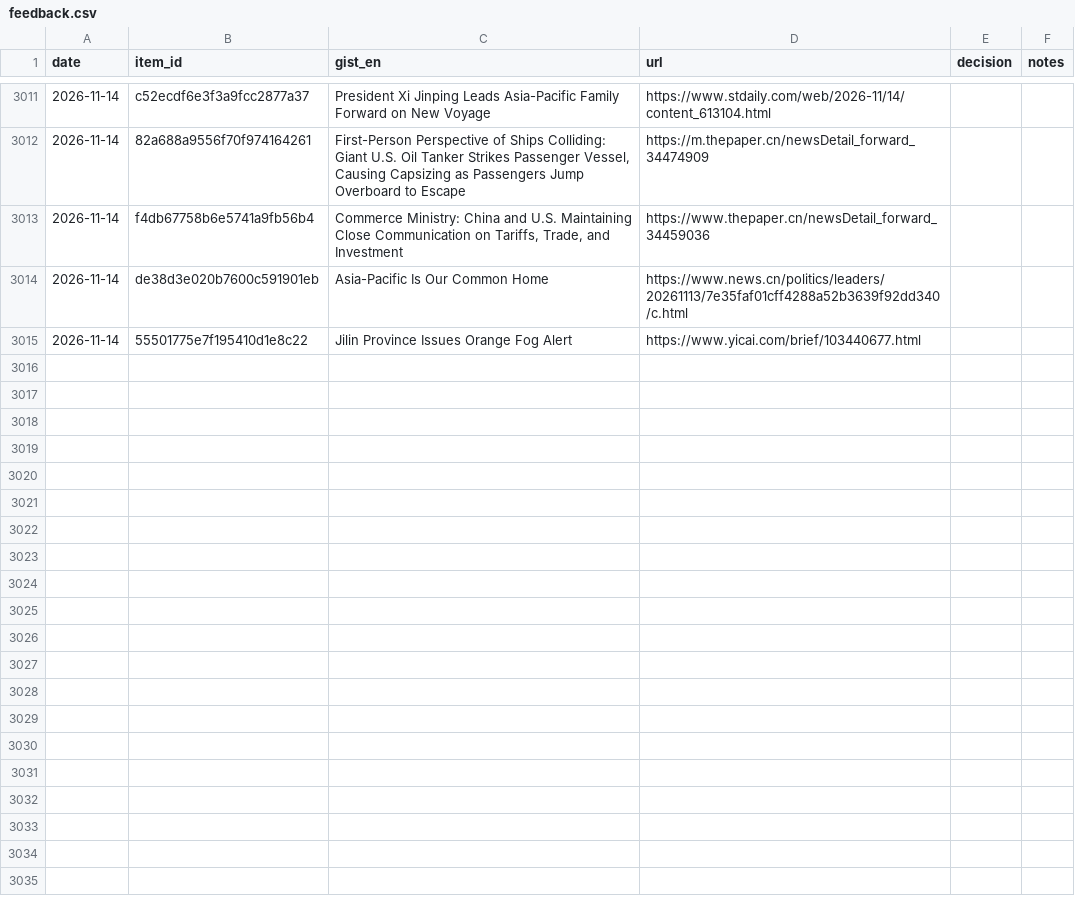
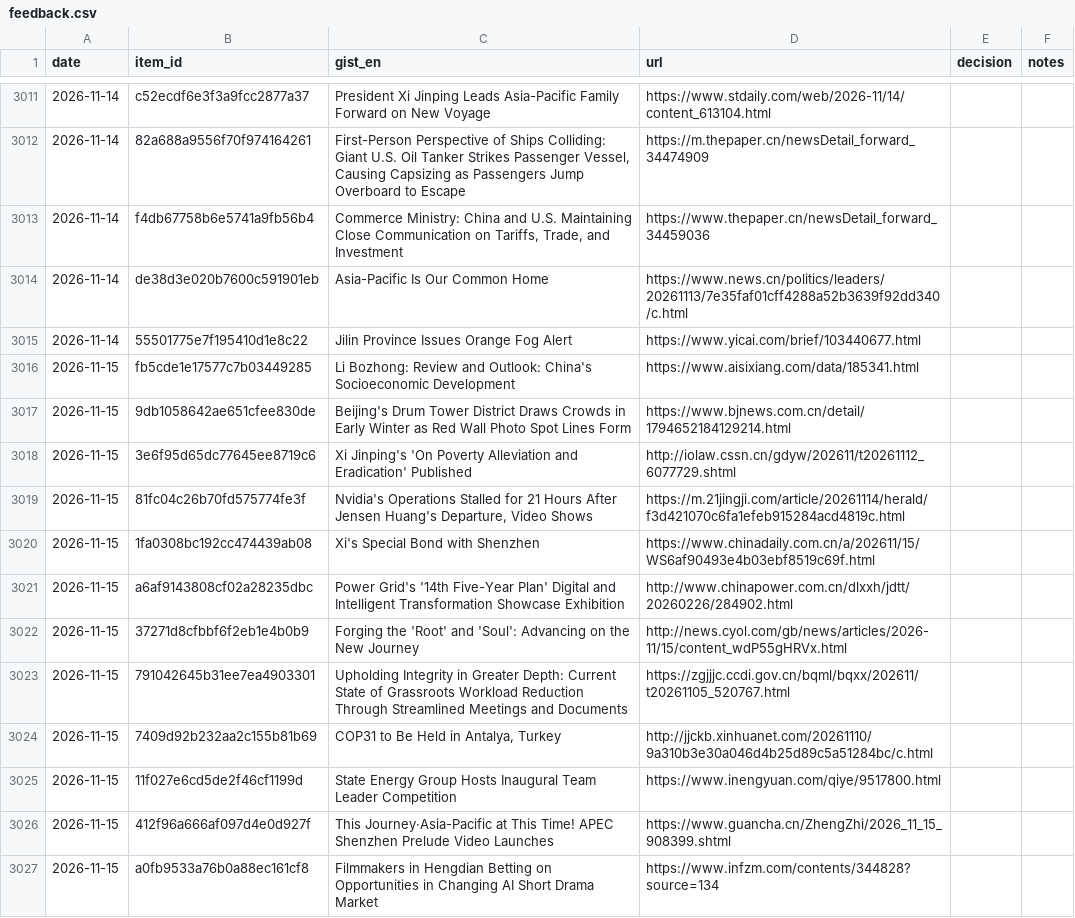
Before and after one commit to icastellamcdonald11-prog/Thesis, a CSV file: feedback.csv, drawn as a sheet; only a part is shown, gaps mark what is left out; the diff covers the shown part only.

```diff
--- a/feedback.csv
+++ b/feedback.csv
@@ -3015 +3015,13 @@ date,item_id,gist_en,url,decision,notes
 2026-11-14,55501775e7f195410d1e8c22,Jilin Province Issues Orange Fog Alert,https://www.yicai.com/brief/103440677.html,,
+2026-11-15,fb5cde1e17577c7b03449285,Li Bozhong: Review and Outlook: China's Socioeconomic Development,https://www.aisixiang.com/data/185341.html,,
+2026-11-15,9db1058642ae651cfee830de,Beijing's Drum Tower District Draws Crowds in Early Winter as Red Wall Photo Spot Lines Form,https://www.bjnews.com.cn/detail/1794652184129214.html,,
+2026-11-15,3e6f95d65dc77645ee8719c6,Xi Jinping's 'On Poverty Alleviation and Eradication' Published,http://iolaw.cssn.cn/gdyw/202611/t20261112_6077729.shtml,,
+2026-11-15,81fc04c26b70fd575774fe3f,"Nvidia's Operations Stalled for 21 Hours After Jensen Huang's Departure, Video Shows",https://m.21jingji.com/article/20261114/herald/f3d421070c6fa1efeb915284acd4819c.html,,
+2026-11-15,1fa0308bc192cc474439ab08,Xi's Special Bond with Shenzhen,https://www.chinadaily.com.cn/a/202611/15/WS6af90493e4b03ebf8519c69f.html,,
+2026-11-15,a6af9143808cf02a28235dbc,Power Grid's '14th Five-Year Plan' Digital and Intelligent Transformation Showcase Exhibition,http://www.chinapower.com.cn/dlxxh/jdtt/20260226/284902.html,,
+2026-11-15,37271d8cfbbf6f2eb1e4b0b9,Forging the 'Root' and 'Soul': Advancing on the New Journey,http://news.cyol.com/gb/news/articles/2026-11/15/content_wdP55gHRVx.html,,
+2026-11-15,791042645b31ee7ea4903301,Upholding Integrity in Greater Depth: Current State of Grassroots Workload Reduction Through Streamlined Meetings and Documents,https://zgjjjc.ccdi.gov.cn/bqml/bqxx/202611/t20261105_520767.html,,
+2026-11-15,7409d92b232aa2c155b81b69,"COP31 to Be Held in Antalya, Turkey",http://jjckb.xinhuanet.com/20261110/9a310b3e30a046d4b25d89c5a51284bc/c.html,,
+2026-11-15,11f027e6cd5de2f46cf1199d,State Energy Group Hosts Inaugural Team Leader Competition,https://www.inengyuan.com/qiye/9517800.html,,
+2026-11-15,412f96a666af097d4e0d927f,This Journey·Asia-Pacific at This Time! APEC Shenzhen Prelude Video Launches,https://www.guancha.cn/ZhengZhi/2026_11_15_908399.shtml,,
+2026-11-15,a0fb9533a76b0a88ec161cf8,Filmmakers in Hengdian Betting on Opportunities in Changing AI Short Drama Market,https://www.infzm.com/contents/344828?source=134,,
```
Also changed, not shown: 12 added rows elsewhere in this file, 2 other files.
